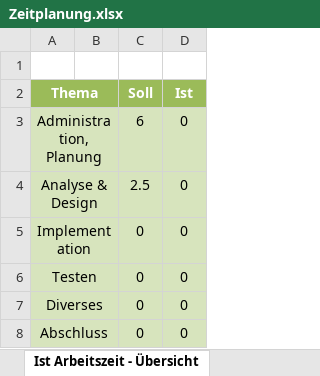
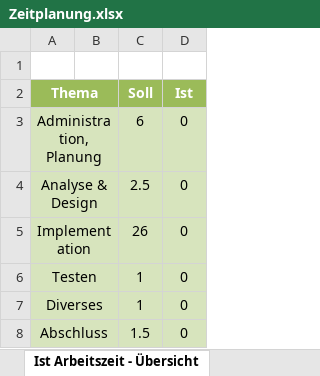
Before and after one commit to lucaaeberhard/the-deadly-snake, an Excel workbook: Zeitplanung.xlsx, sheet Ist Arbeitszeit - Übersicht, drawn as a sheet; values as stored, in another font and other column widths than the file's, no borders; charts and pictures not drawn; the diff names each change by its address in the sheet, - before the commit and + after, or states it on an @@ line.

```diff
--- a/Zeitplanung.xlsx (sheet Ist Arbeitszeit - Übersicht)
+++ b/Zeitplanung.xlsx (sheet Ist Arbeitszeit - Übersicht)
-C5 (Soll): 0
+C5 (Soll): 26
-C6:C7 (Soll): 0
+C6:C7 (Soll): 1
-C8 (Soll): 0
+C8 (Soll): 1.5
```
Also changed, not shown: sheet Zeitplanung, charts or pictures.
